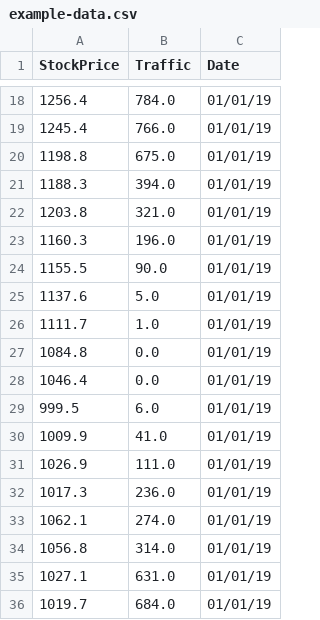
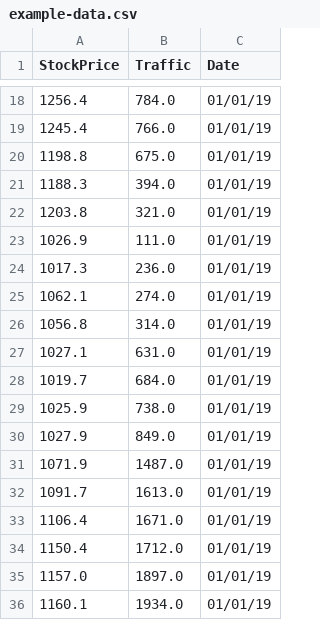
Before and after one commit to Squidman95/datastorage, a CSV file: example-data.csv, drawn as a sheet; only a part is shown, gaps mark what is left out; the shorter side is filled out with more unchanged rows.

Commit message:
Update example-data.csv

```diff
--- a/example-data.csv
+++ b/example-data.csv
@@ -22,10 +22,2 @@ StockPrice,Traffic,Date
 1203.8,321.0,01/01/19
-1160.3,196.0,01/01/19
-1155.5,90.0,01/01/19
-1137.6,5.0,01/01/19
-1111.7,1.0,01/01/19
-1084.8,0.0,01/01/19
-1046.4,0.0,01/01/19
-999.5,6.0,01/01/19
-1009.9,41.0,01/01/19
 1026.9,111.0,01/01/19
```
